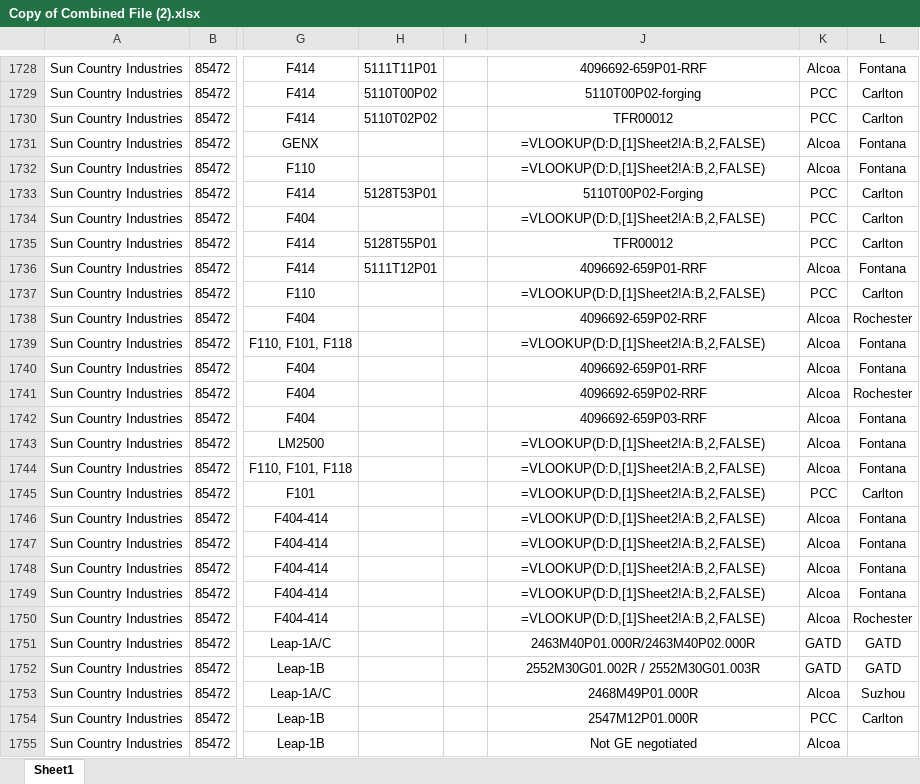
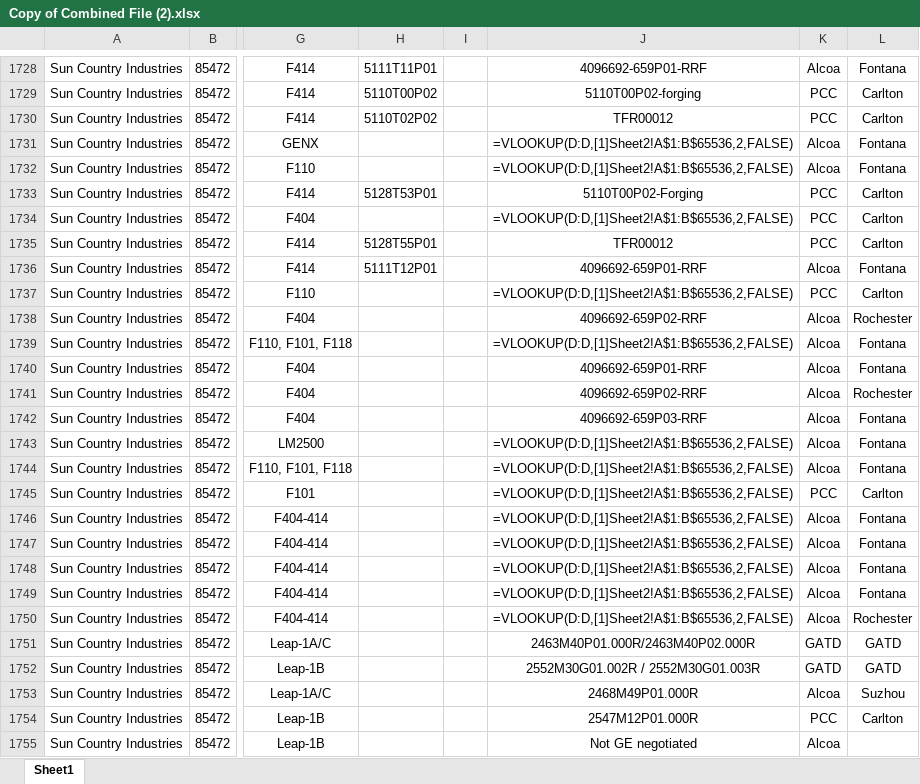
Before and after one commit to AndrewSmiley/better-csv, an Excel workbook: data/Copy of Combined File (2).xlsx, sheet Sheet1, drawn as a sheet; only a part is shown, gaps mark what is left out; values as stored, in another font and other column widths than the file's, no borders; formulas are shown in place of their values; the diff covers the shown part only; the diff names each change by its address in the sheet, - before the commit and + after, or states it on an @@ line.

```diff
--- a/data/Copy of Combined File (2).xlsx (sheet Sheet1)
+++ b/data/Copy of Combined File (2).xlsx (sheet Sheet1)
-J1731:J1732: =VLOOKUP(D:D,[1]Sheet2!A:B,2,FALSE)
+J1731:J1732: =VLOOKUP(D:D,[1]Sheet2!A$1:B$65536,2,FALSE)
-J1734: =VLOOKUP(D:D,[1]Sheet2!A:B,2,FALSE)
+J1734: =VLOOKUP(D:D,[1]Sheet2!A$1:B$65536,2,FALSE)
-J1737: =VLOOKUP(D:D,[1]Sheet2!A:B,2,FALSE)
+J1737: =VLOOKUP(D:D,[1]Sheet2!A$1:B$65536,2,FALSE)
-J1739: =VLOOKUP(D:D,[1]Sheet2!A:B,2,FALSE)
+J1739: =VLOOKUP(D:D,[1]Sheet2!A$1:B$65536,2,FALSE)
-J1743:J1750: =VLOOKUP(D:D,[1]Sheet2!A:B,2,FALSE)
+J1743:J1750: =VLOOKUP(D:D,[1]Sheet2!A$1:B$65536,2,FALSE)
```
Also changed, not shown: 7 edited cells elsewhere in this sheet, updates3.xlsx, 12 other files.
